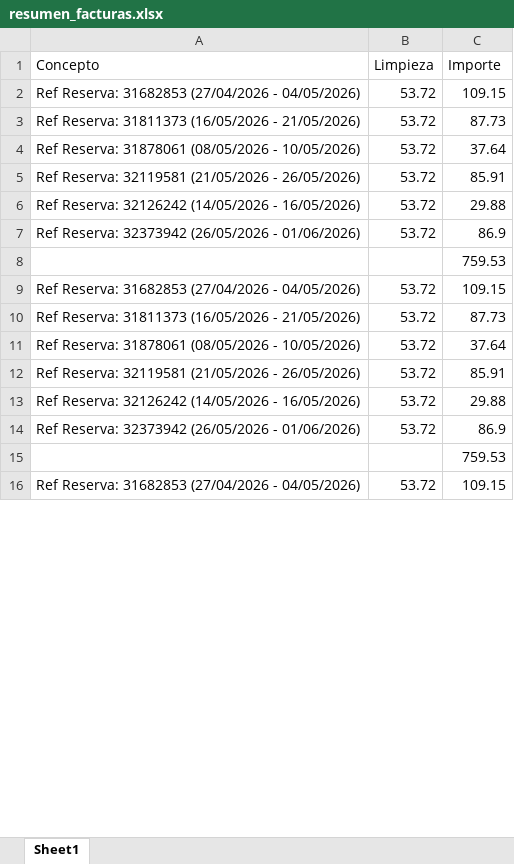
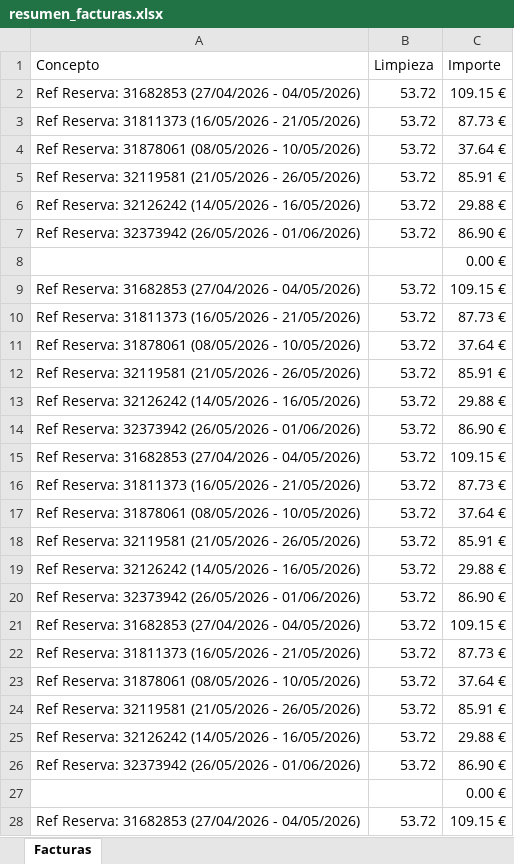
Before and after one commit to jartibledev/scraper-bills, an Excel workbook: resumen_facturas.xlsx, sheet Facturas, drawn as a sheet; only a part is shown; values as stored, in another font and other column widths than the file's, no borders; addresses are those after the commit; the diff covers the shown part only; the diff names each change by its address in the sheet, - before the commit and + after, or states it on an @@ line.

```diff
--- a/resumen_facturas.xlsx (sheet Facturas)
+++ b/resumen_facturas.xlsx (sheet Facturas)
-sheet tab: Sheet1
+sheet tab: Facturas
-C2 (Importe): 109.15
+C2 (Importe): 109.15 €
-C3 (Importe): 87.73
+C3 (Importe): 87.73 €
-C4 (Importe): 37.64
+C4 (Importe): 37.64 €
-C5 (Importe): 85.91
+C5 (Importe): 85.91 €
-C6 (Importe): 29.88
+C6 (Importe): 29.88 €
-C7 (Importe): 86.9
+C7 (Importe): 86.90 €
-C8 (Importe): 759.53
+C8 (Importe): 0.00 €
-C9 (Importe): 109.15
+C9 (Importe): 109.15 €
-C10 (Importe): 87.73
+C10 (Importe): 87.73 €
-C11 (Importe): 37.64
+C11 (Importe): 37.64 €
-C12 (Importe): 85.91
+C12 (Importe): 85.91 €
-C13 (Importe): 29.88
+C13 (Importe): 29.88 €
-C14 (Importe): 86.9
+C14 (Importe): 86.90 €
+row 15: Ref Reserva: 31682853 (27/04/2026 - 04/05/2026) | 53.72 | 109.15 €
+row 16: Ref Reserva: 31811373 (16/05/2026 - 21/05/2026) | 53.72 | 87.73 €
+row 17: Ref Reserva: 31878061 (08/05/2026 - 10/05/2026) | 53.72 | 37.64 €
+row 18: Ref Reserva: 32119581 (21/05/2026 - 26/05/2026) | 53.72 | 85.91 €
+row 19: Ref Reserva: 32126242 (14/05/2026 - 16/05/2026) | 53.72 | 29.88 €
+row 20: Ref Reserva: 32373942 (26/05/2026 - 01/06/2026) | 53.72 | 86.90 €
+row 21: Ref Reserva: 31682853 (27/04/2026 - 04/05/2026) | 53.72 | 109.15 €
+row 22: Ref Reserva: 31811373 (16/05/2026 - 21/05/2026) | 53.72 | 87.73 €
+row 23: Ref Reserva: 31878061 (08/05/2026 - 10/05/2026) | 53.72 | 37.64 €
+row 24: Ref Reserva: 32119581 (21/05/2026 - 26/05/2026) | 53.72 | 85.91 €
+row 25: Ref Reserva: 32126242 (14/05/2026 - 16/05/2026) | 53.72 | 29.88 €
+row 26: Ref Reserva: 32373942 (26/05/2026 - 01/06/2026) | 53.72 | 86.90 €
-C27 (Importe): 759.53
+C27 (Importe): 0.00 €
-C28 (Importe): 109.15
+C28 (Importe): 109.15 €
```
Also changed, not shown: 29 added rows and 11 edited cells elsewhere in this sheet, 3 other files.
